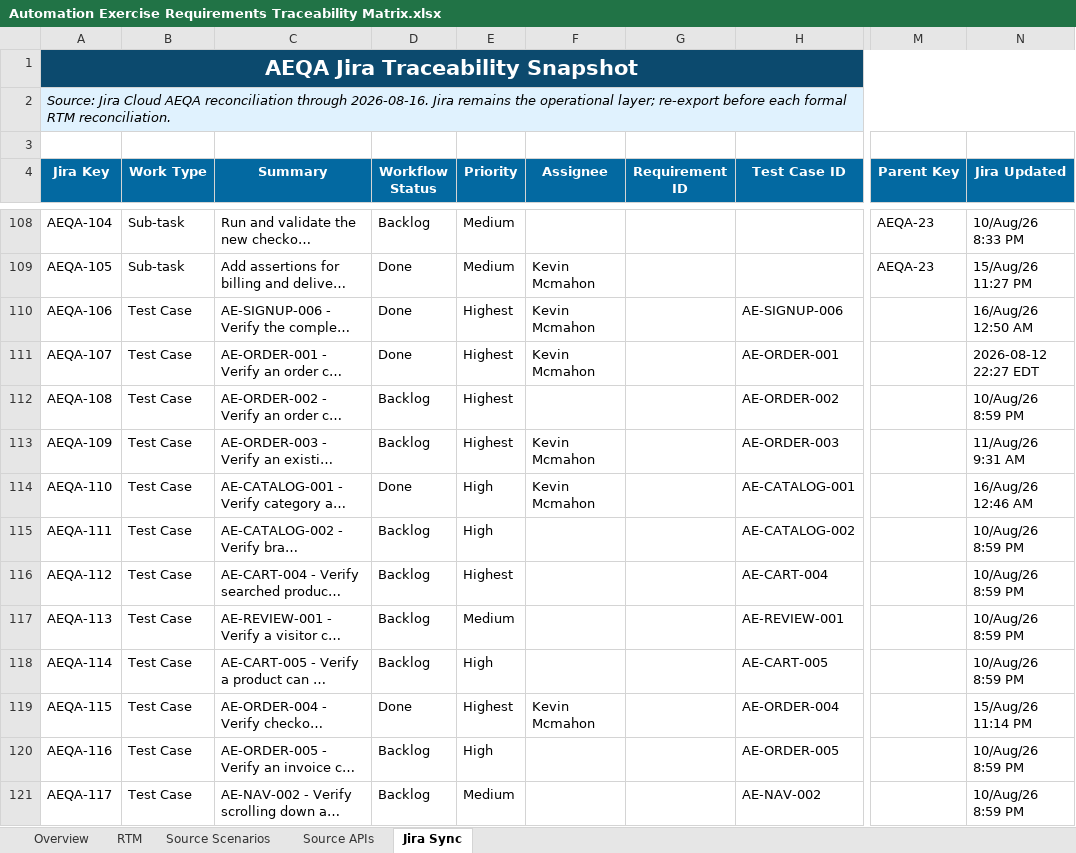
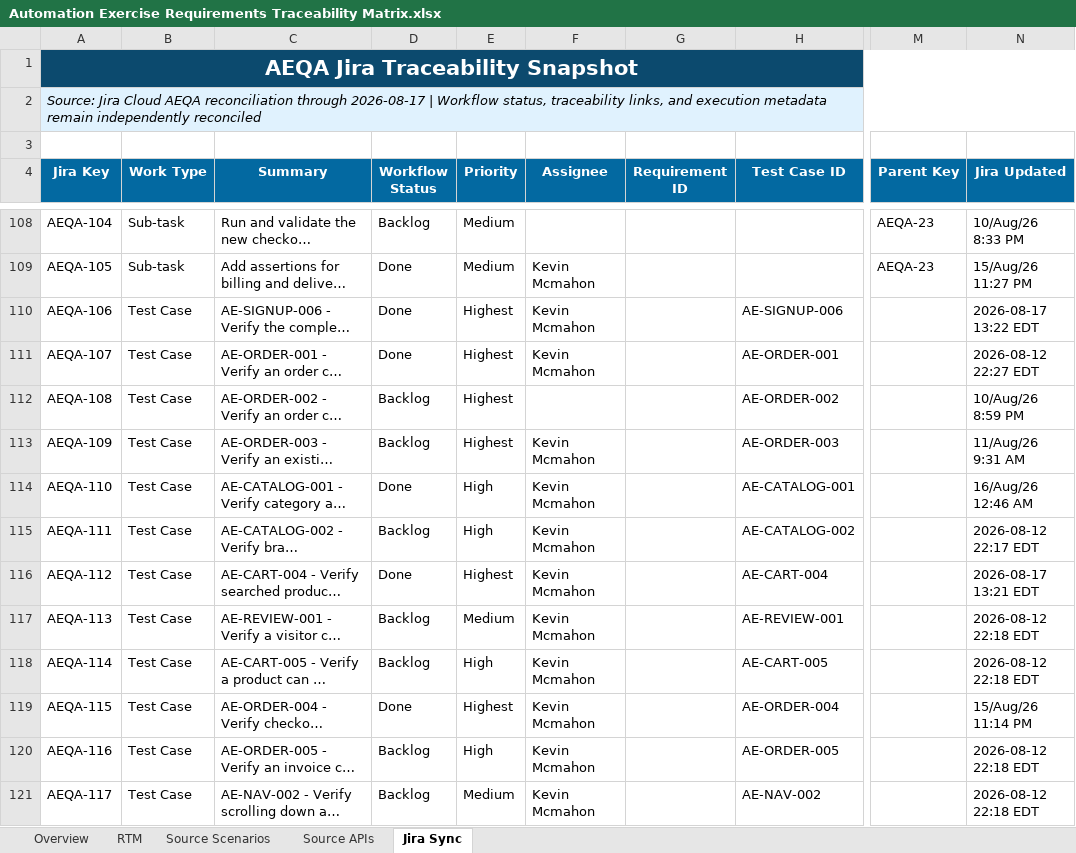
Before and after one commit to K-McMahon/Qa-Portfolio, an Excel workbook: Automation Exercise Project/Test Plan/Automation Exercise Requirements Traceability Matrix.xlsx, sheet Jira Sync, drawn as a sheet; only a part is shown, gaps mark what is left out; long unchanged cells end in …; values as stored, in another font and other column widths than the file's, no borders; conditional formats and table styles not drawn; the diff covers the shown part only; the diff names each change by its address in the sheet, - before the commit and + after, or states it on an @@ line.

```diff
--- a/Automation Exercise Project/Test Plan/Automation Exercise Requirements Traceability Matrix.xlsx (sheet Jira Sync)
+++ b/Automation Exercise Project/Test Plan/Automation Exercise Requirements Traceability Matrix.xlsx (sheet Jira Sync)
-A2 (Jira Key): …reconciliation through 2026-08-16. Jira remains the operational layer; re-export before each formal RTM reconciliation.
+A2 (Jira Key): …reconciliation through 2026-08-17 | Workflow status, traceability links, and execution metadata remain independently reconciled
-N110 (Jira Updated): 16/Aug/26 12:50 AM
+N110 (Jira Updated): 2026-08-17 13:22 EDT
-F115:F118 (Assignee): (empty)
+F115:F118 (Assignee): Kevin Mcmahon
-N115 (Jira Updated): 10/Aug/26 8:59 PM
+N115 (Jira Updated): 2026-08-12 22:17 EDT
-D116 (Workflow Status): Backlog
+D116 (Workflow Status): Done
-N116 (Jira Updated): 10/Aug/26 8:59 PM
+N116 (Jira Updated): 2026-08-17 13:21 EDT
-N117:N118 (Jira Updated): 10/Aug/26 8:59 PM
+N117:N118 (Jira Updated): 2026-08-12 22:18 EDT
-F120:F121 (Assignee): (empty)
+F120:F121 (Assignee): Kevin Mcmahon
-N120:N121 (Jira Updated): 10/Aug/26 8:59 PM
+N120:N121 (Jira Updated): 2026-08-12 22:18 EDT
```
Also changed, not shown: 7 added rows and 43 edited cells elsewhere in this sheet, sheet RTM, sheet Overview, charts or pictures, Automation Exercise Project/Bug Report/Automation Exercise Defect Log.xlsx, Automation Exercise Project/Test Cases/Automation Exercise - Test Case Repository.xlsx.
